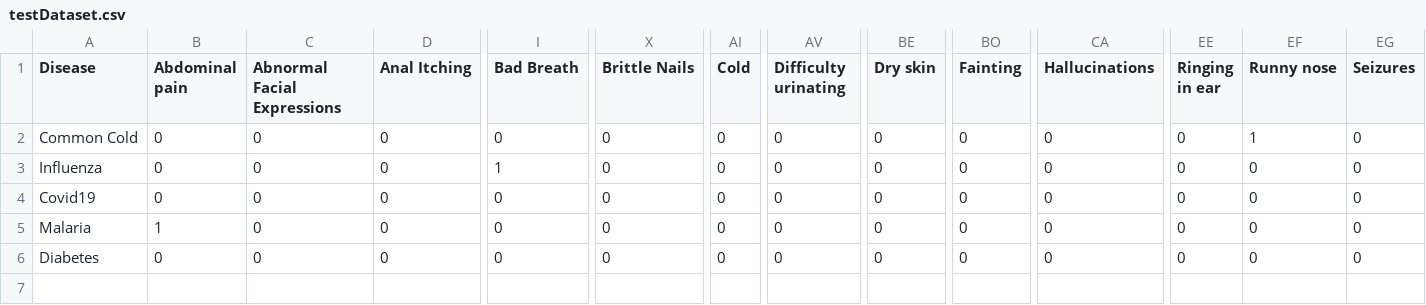
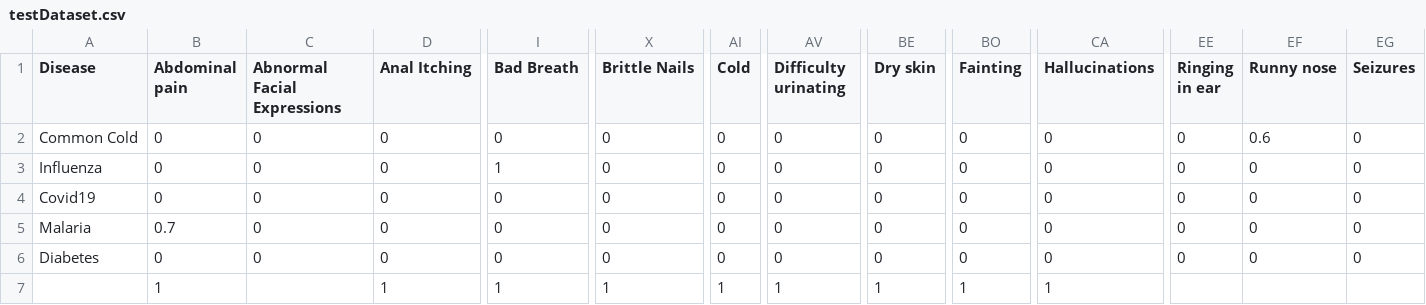
Before and after one commit to ved07/BCDdiagnoses, a CSV file: testDataset.csv, drawn as a sheet; only a part is shown, gaps mark what is left out; rows hold the shown columns only; the diff names each change by its address in the sheet, - before the commit and + after, or states it on an @@ line.

```diff
--- a/testDataset.csv
+++ b/testDataset.csv
-EF2 (Runny nose): 1
+EF2 (Runny nose): 0.6
-B5 (Abdominal pain): 1
+B5 (Abdominal pain): 0.7
+row 7:  | 1 |  | 1 | 1 | 1 | 1 | 1 | 1 | 1 | 1
```
Also changed, not shown: 3 other files.
